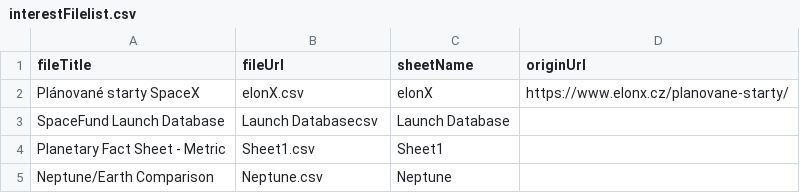
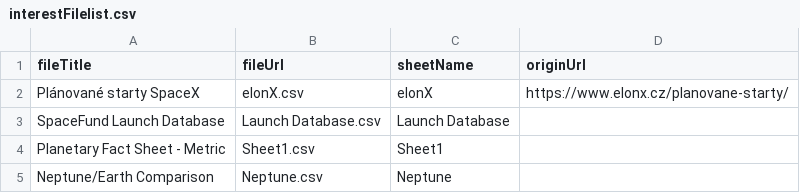
Before and after one commit to JanRegent/SheetViewer, a CSV file: assets/csv.local/interestFilelist.csv, drawn as a sheet.

```diff
--- a/assets/csv.local/interestFilelist.csv
+++ b/assets/csv.local/interestFilelist.csv
@@ -2,3 +2,3 @@ fileTitle,fileUrl,sheetName,originUrl
 Plánované starty SpaceX,elonX.csv,elonX,https://www.elonx.cz/planovane-starty/
-SpaceFund Launch Database,Launch Databasecsv,Launch Database,
+SpaceFund Launch Database,Launch Database.csv,Launch Database,
 Planetary Fact Sheet - Metric,Sheet1.csv,Sheet1,
```
Also changed, not shown: 3 other files.
